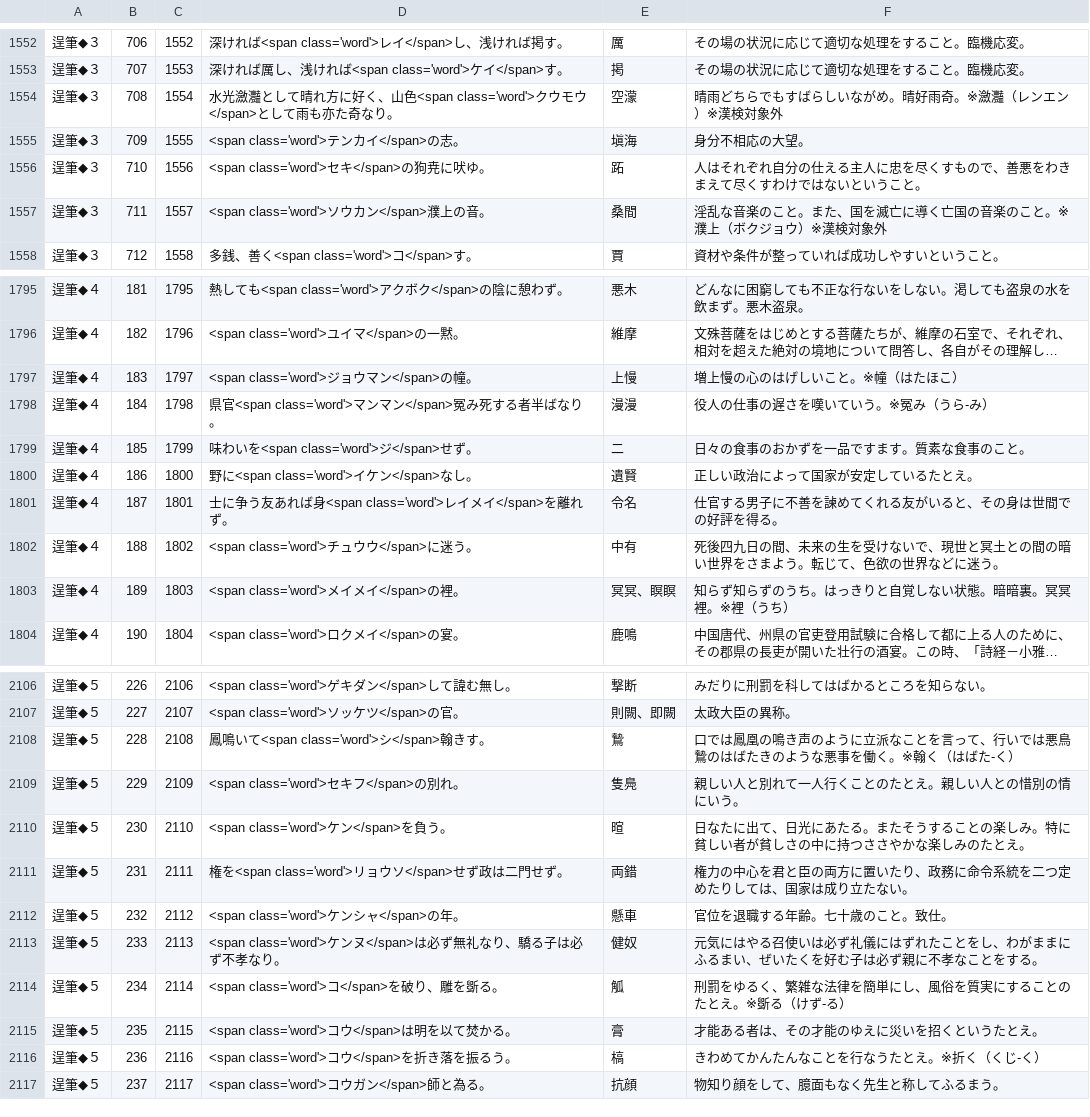
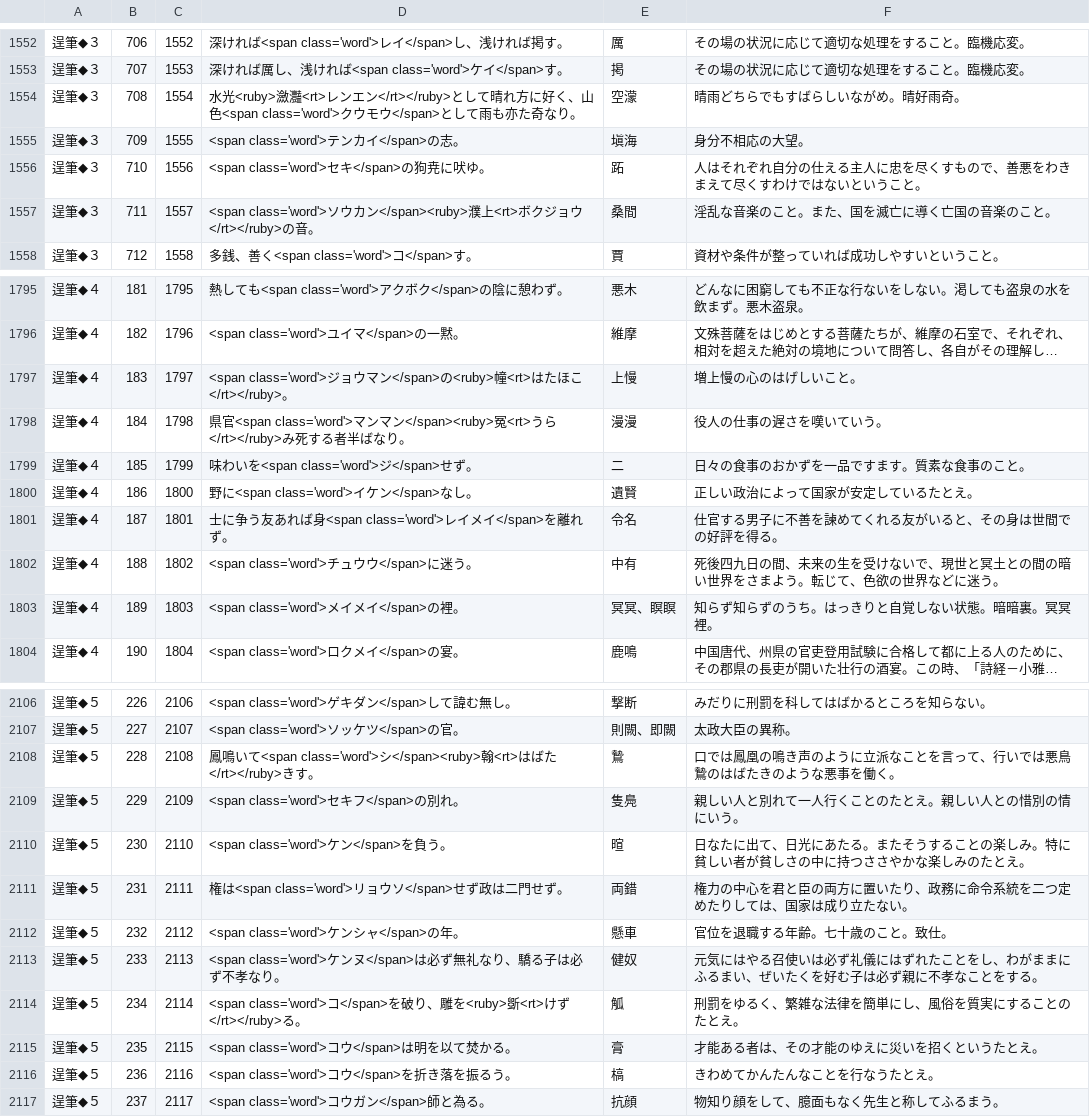
Before and after one commit to milchibi/milchibi.github.io, a CSV file: data_8.csv, drawn as a sheet; only a part is shown, gaps mark what is left out; long unchanged cells end in …; the diff covers the shown part only; the diff names each change by its address in the sheet, - before the commit and + after, or states it on an @@ line.

Commit message:
Update data_8.csv

```diff
--- a/data_8.csv
+++ b/data_8.csv
-D1554: 水光瀲灩として晴…
+D1554: 水光<ruby>瀲灩<rt>レンエン</rt></ruby>として晴…
-F1554: 晴雨どちらでもすばらしいながめ。晴好雨奇。※瀲灩（レンエン）※漢検対象外
+F1554: 晴雨どちらでもすばらしいながめ。晴好雨奇。
-D1557: …カン</span>濮上の音…
+D1557: …カン</span><ruby>濮上<rt>ボクジョウ</rt></ruby>の音…
-F1557: 淫乱な音楽のこと。また、国を滅亡に導く亡国の音楽のこと。※濮上（ボクジョウ）※漢検対象外
+F1557: 淫乱な音楽のこと。また、国を滅亡に導く亡国の音楽のこと。
-D1797: …</span>の幢。
+D1797: …</span>の<ruby>幢<rt>はたほこ</rt></ruby>。
-F1797: 増上慢の心のはげしいこと。※幢（はたほこ）
+F1797: 増上慢の心のはげしいこと。
-D1798: …マンマン</span>冤み死する…
+D1798: …マンマン</span><ruby>冤<rt>うら</rt></ruby>み死する…
-F1798: 役人の仕事の遅さを嘆いていう。※冤み（うら-み）
+F1798: 役人の仕事の遅さを嘆いていう。
-F1803: 知らず知らずのうち。はっきりと自覚しない状態。暗暗裏。冥冥裡。※裡（うち）
+F1803: 知らず知らずのうち。はっきりと自覚しない状態。暗暗裏。冥冥裡。
-D2108: …class='word'>シ</span>翰きす…
+D2108: …class='word'>シ</span><ruby>翰<rt>はばた</rt></ruby>きす…
-F2108: …を働く。※翰く（はばた-く）
+F2108: …を働く。
-D2111: 権を<span class='word'>リョウソ</span>せず政は二門せず。
+D2111: 権は<span class='word'>リョウソ</span>せず政は二門せず。
-D2114: …雕を斲る。
+D2114: …雕を<ruby>斲<rt>けず</rt></ruby>る。
-F2114: 刑罰をゆるく、繁雑な法律を簡単にし、風俗を質実にすることのたとえ。※斲る（けず-る）
+F2114: 刑罰をゆるく、繁雑な法律を簡単にし、風俗を質実にすることのたとえ。
-F2116: きわめてかんたんなことを行なうたとえ。※折く（くじ-く）
+F2116: きわめてかんたんなことを行なうたとえ。
```
Also changed, not shown: 95 edited cells elsewhere in this file.
